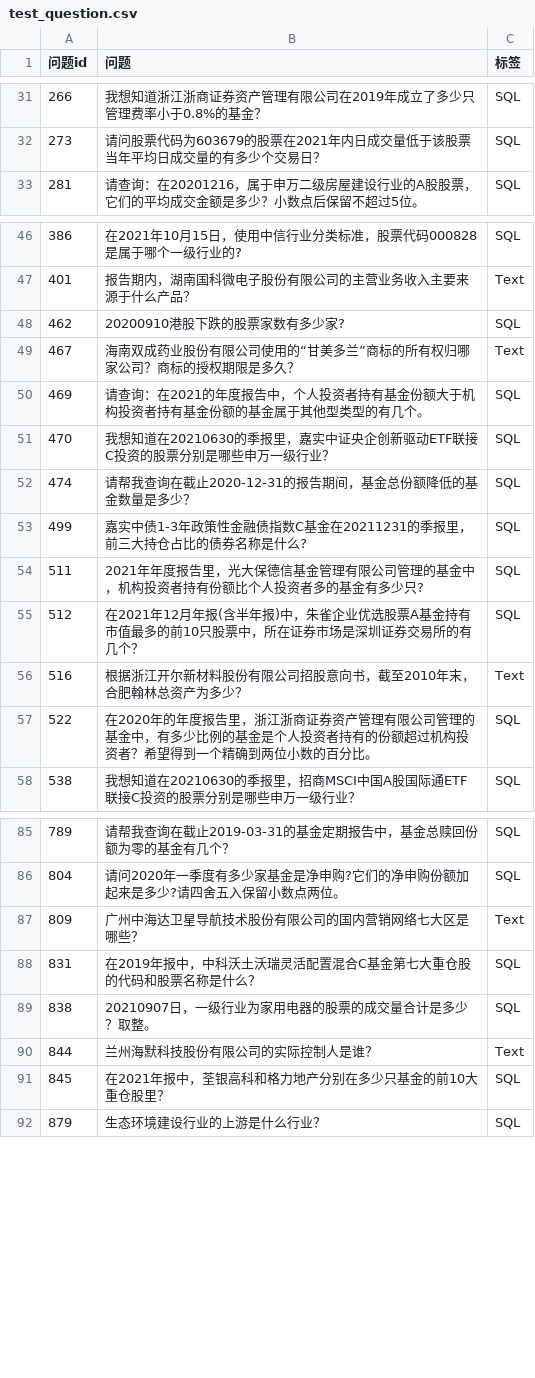
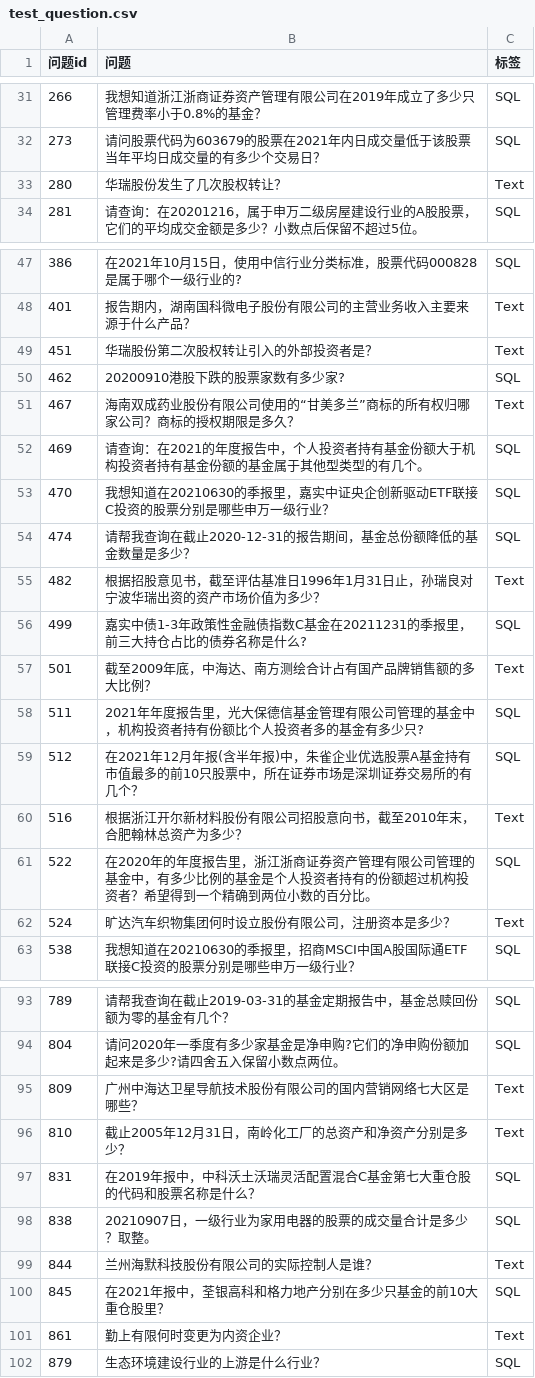
Before and after one commit to SaiLoong/project, a CSV file: FinQwen/opt/intermediate/test_question.csv, drawn as a sheet; only a part is shown, gaps mark what is left out; the diff covers the shown part only.

```diff
--- a/FinQwen/opt/intermediate/test_question.csv
+++ b/FinQwen/opt/intermediate/test_question.csv
@@ -32,2 +32,3 @@
 273,请问股票代码为603679的股票在2021年内日成交量低于该股票当年平均日成交量的有多少个交易日？,SQL
+280,华瑞股份发生了几次股权转让？,Text
 281,请查询：在20201216，属于申万二级房屋建设行业的A股股票，它们的平均成交金额是多少？小数点后保留不超过5位。,SQL
@@ -47,2 +48,3 @@
 401,报告期内，湖南国科微电子股份有限公司的主营业务收入主要来源于什么产品？,Text
+451,华瑞股份第二次股权转让引入的外部投资者是？,Text
 462,20200910港股下跌的股票家数有多少家?,SQL
@@ -52,3 +54,5 @@
 474,请帮我查询在截止2020-12-31的报告期间，基金总份额降低的基金数量是多少？,SQL
+482,根据招股意见书，截至评估基准日1996年1月31日止，孙瑞良对宁波华瑞出资的资产市场价值为多少？,Text
 499,嘉实中债1-3年政策性金融债指数C基金在20211231的季报里，前三大持仓占比的债券名称是什么?,SQL
+501,截至2009年底，中海达、南方测绘合计占有国产品牌销售额的多大比例？,Text
 511,2021年年度报告里，光大保德信基金管理有限公司管理的基金中，机构投资者持有份额比个人投资者多的基金有多少只?,SQL
@@ -57,2 +61,3 @@
 522,在2020年的年度报告里，浙江浙商证券资产管理有限公司管理的基金中，有多少比例的基金是个人投资者持有的份额超过机构投资者？希望得到一个精确到两位小数的百分比。,SQL
+524,旷达汽车织物集团何时设立股份有限公司，注册资本是多少？,Text
 538,我想知道在20210630的季报里，招商MSCI中国A股国际通ETF联接C投资的股票分别是哪些申万一级行业？,SQL
@@ -87,2 +95,3 @@
 809,广州中海达卫星导航技术股份有限公司的国内营销网络七大区是哪些？,Text
+810,截止2005年12月31日，南岭化工厂的总资产和净资产分别是多少？,Text
 831,在2019年报中，中科沃土沃瑞灵活配置混合C基金第七大重仓股的代码和股票名称是什么？,SQL
@@ -91,2 +100,3 @@
 845,在2021年报中，荃银高科和格力地产分别在多少只基金的前10大重仓股里？,SQL
+861,勤上有限何时变更为内资企业？,Text
 879,生态环境建设行业的上游是什么行业？,SQL
```
Also changed, not shown: 3 added rows elsewhere in this file, 7 other files.
